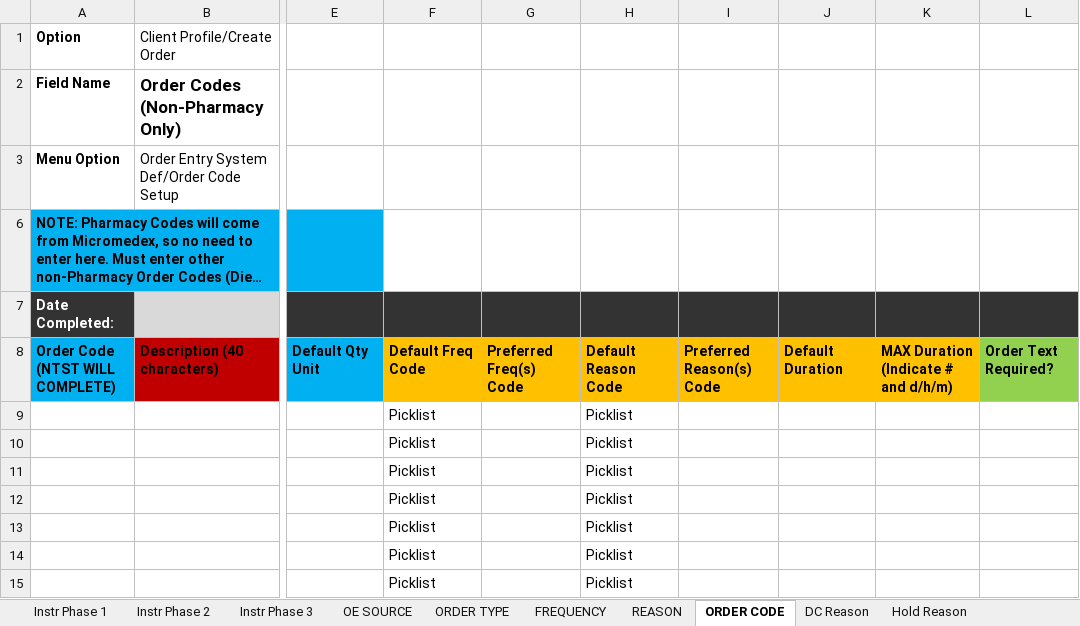
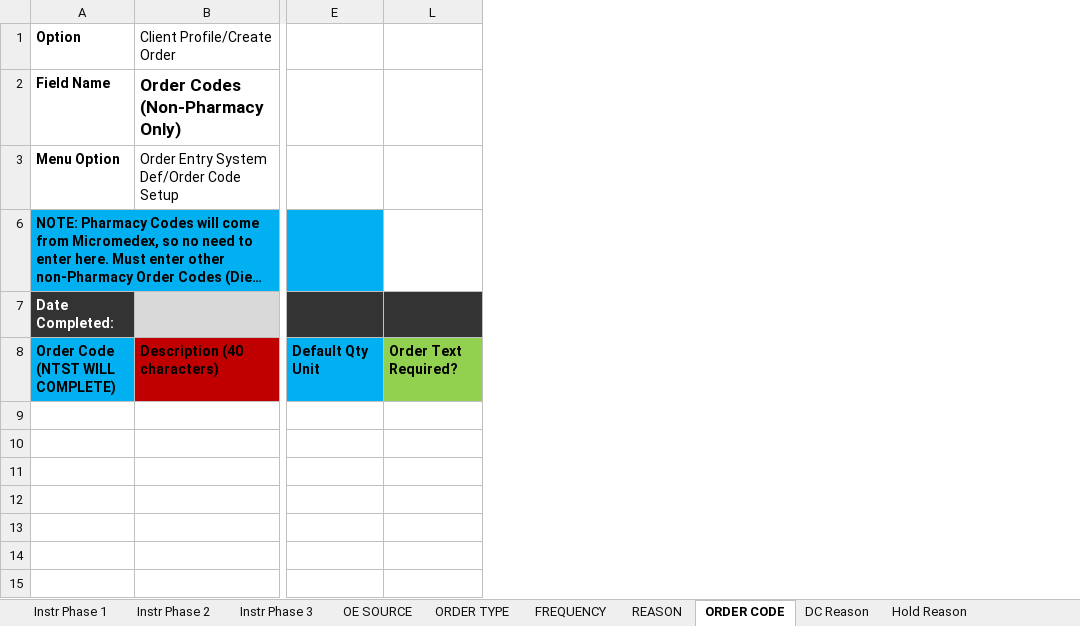
Before and after one commit to JimmySticks2001/emarWorkbook, an Excel workbook: master_Order Entry File Build_tim.xlsm, sheet ORDER CODE, drawn as a sheet; only a part is shown, gaps mark what is left out; long unchanged cells end in …; values as stored, in another font and other column widths than the file's, no borders; charts and pictures not drawn; the diff names each change by its address in the sheet, - before the commit and + after, or states it on an @@ line.

```diff
--- a/master_Order Entry File Build_tim.xlsm (sheet ORDER CODE)
+++ b/master_Order Entry File Build_tim.xlsm (sheet ORDER CODE)
@@ column F hidden, rows 8-15: Default Freq Code | Picklist | Picklist | Picklist | Picklist | Picklist | Picklist | Picklist @@
@@ column G hidden, row 8: Preferred Freq(s) Code @@
@@ column H hidden, rows 8-15: Default Reason Code | Picklist | Picklist | Picklist | Picklist | Picklist | Picklist | Picklist @@
@@ column I hidden, row 8: Preferred Reason(s) Code @@
@@ column J hidden, row 8: Default Duration @@
@@ column K hidden, row 8: MAX Duration (Indicate # and d/h/m) @@
```
Also changed, not shown: sheet NTST MACROS, sheet Instr Phase 1, formulas that keep their value, charts or pictures, 1 other file.
